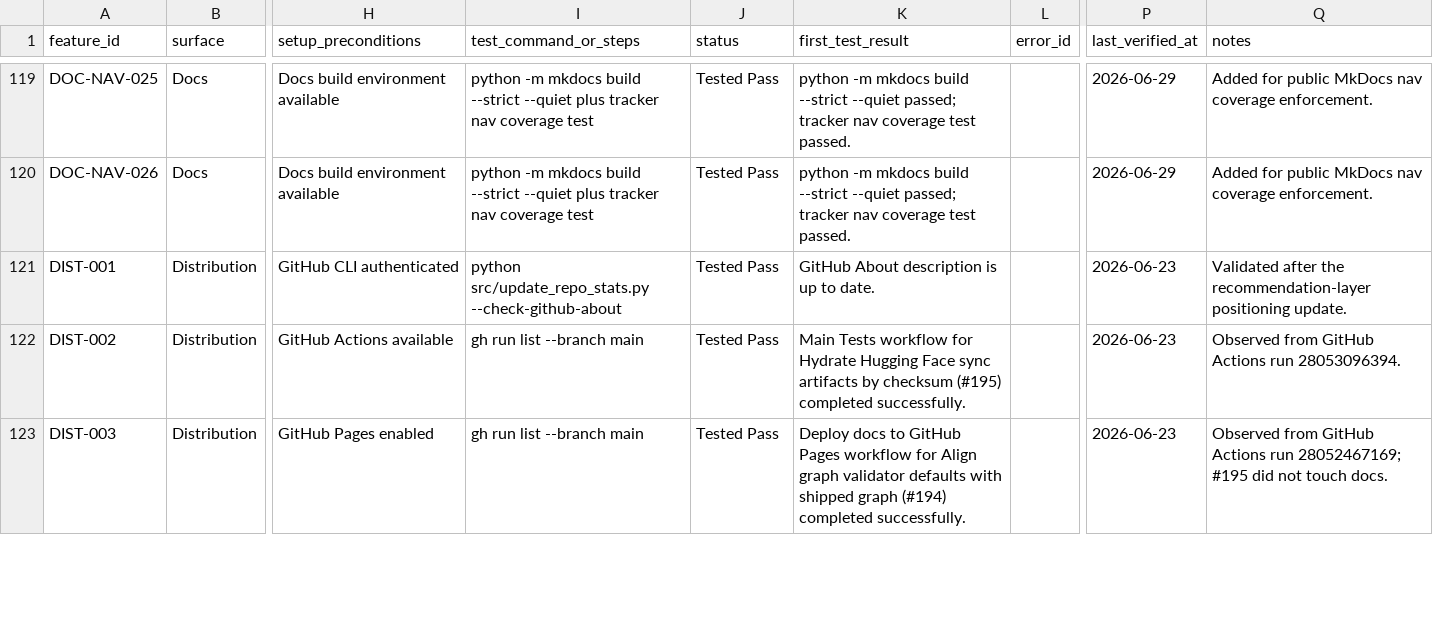
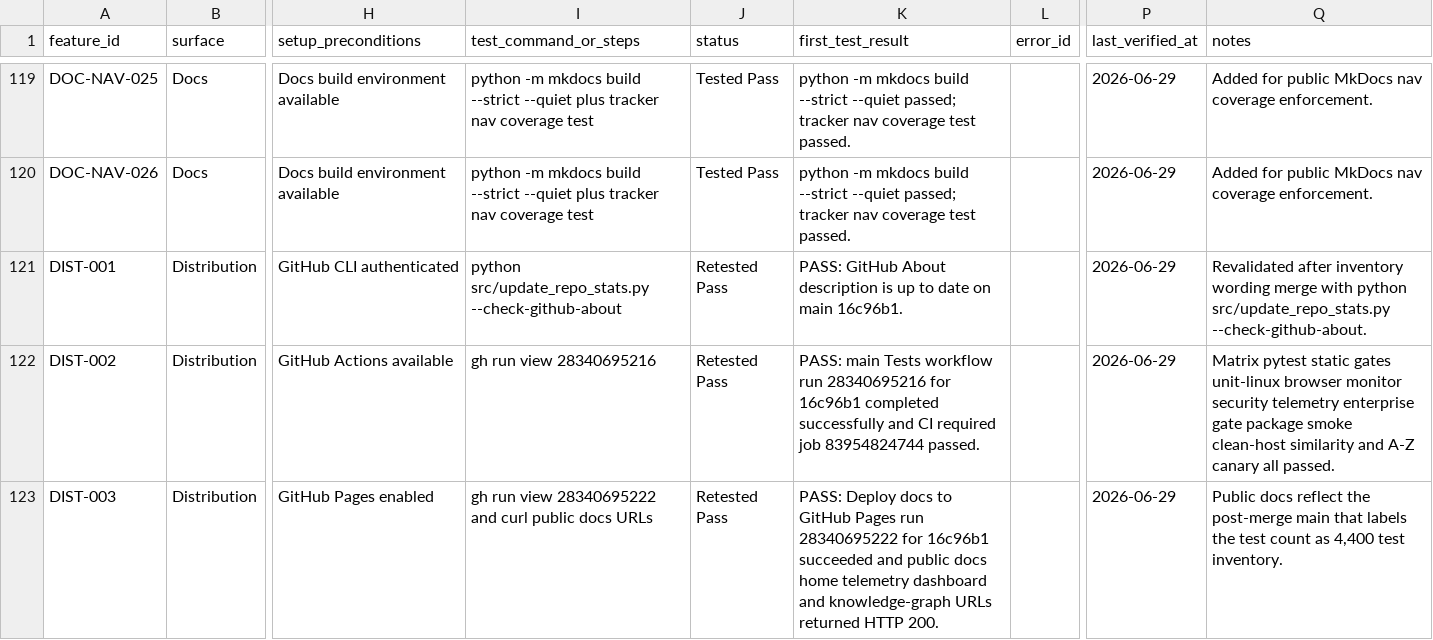
Before and after one commit to primogen/ctx, a CSV file: docs/qa/feature-user-story-status.csv, drawn as a sheet; only a part is shown, gaps mark what is left out; the diff covers the shown part only; the diff names each change by its address in the sheet, - before the commit and + after, or states it on an @@ line.

Commit message:
docs: refresh distribution tracker evidence
Merge no-mistakes-validated distribution tracker evidence refresh and release-doc wording alignment.

```diff
--- a/docs/qa/feature-user-story-status.csv
+++ b/docs/qa/feature-user-story-status.csv
-J121:J123 (status): Tested Pass
+J121:J123 (status): Retested Pass
-K121 (first_test_result): GitHub About description is up to date.
+K121 (first_test_result): PASS: GitHub About description is up to date on main 16c96b1.
-P121:P123 (last_verified_at): 2026-06-23
+P121:P123 (last_verified_at): 2026-06-29
-Q121 (notes): Validated after the recommendation-layer positioning update.
+Q121 (notes): Revalidated after inventory wording merge with python src/update_repo_stats.py --check-github-about.
-I122 (test_command_or_steps): gh run list --branch main
+I122 (test_command_or_steps): gh run view 28340695216
-K122 (first_test_result): Main Tests workflow for Hydrate Hugging Face sync artifacts by checksum (#195) completed successfully.
+K122 (first_test_result): PASS: main Tests workflow run 28340695216 for 16c96b1 completed successfully and CI required job 83954824744 passed.
-Q122 (notes): Observed from GitHub Actions run 28053096394.
+Q122 (notes): Matrix pytest static gates unit-linux browser monitor security telemetry enterprise gate package smoke clean-host similarity and A-Z canary all passed.
-I123 (test_command_or_steps): gh run list --branch main
+I123 (test_command_or_steps): gh run view 28340695222 and curl public docs URLs
-K123 (first_test_result): Deploy docs to GitHub Pages workflow for Align graph validator defaults with shipped graph (#194) completed successfully.
+K123 (first_test_result): PASS: Deploy docs to GitHub Pages run 28340695222 for 16c96b1 succeeded and public docs home telemetry dashboard and knowledge-graph URLs returned HTTP 200.
-Q123 (notes): Observed from GitHub Actions run 28052467169; #195 did not touch docs.
+Q123 (notes): Public docs reflect the post-merge main that labels the test count as 4,400 test inventory.
```
Also changed, not shown: 11 edited cells elsewhere in this file, 2 other files.
